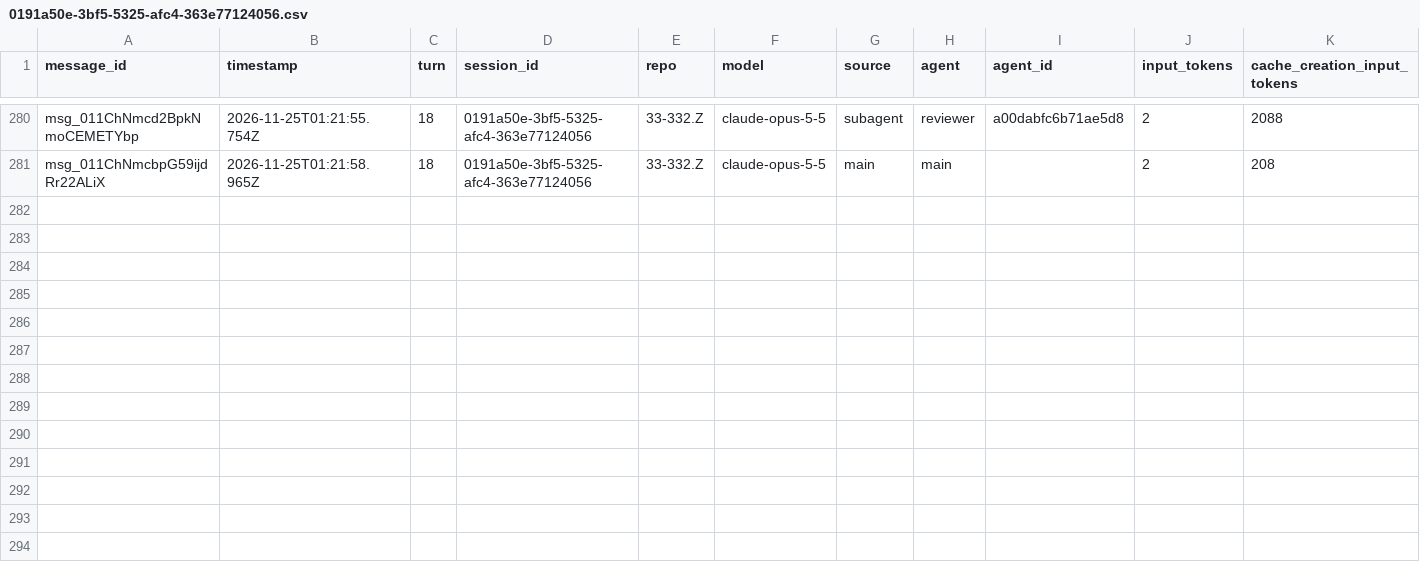
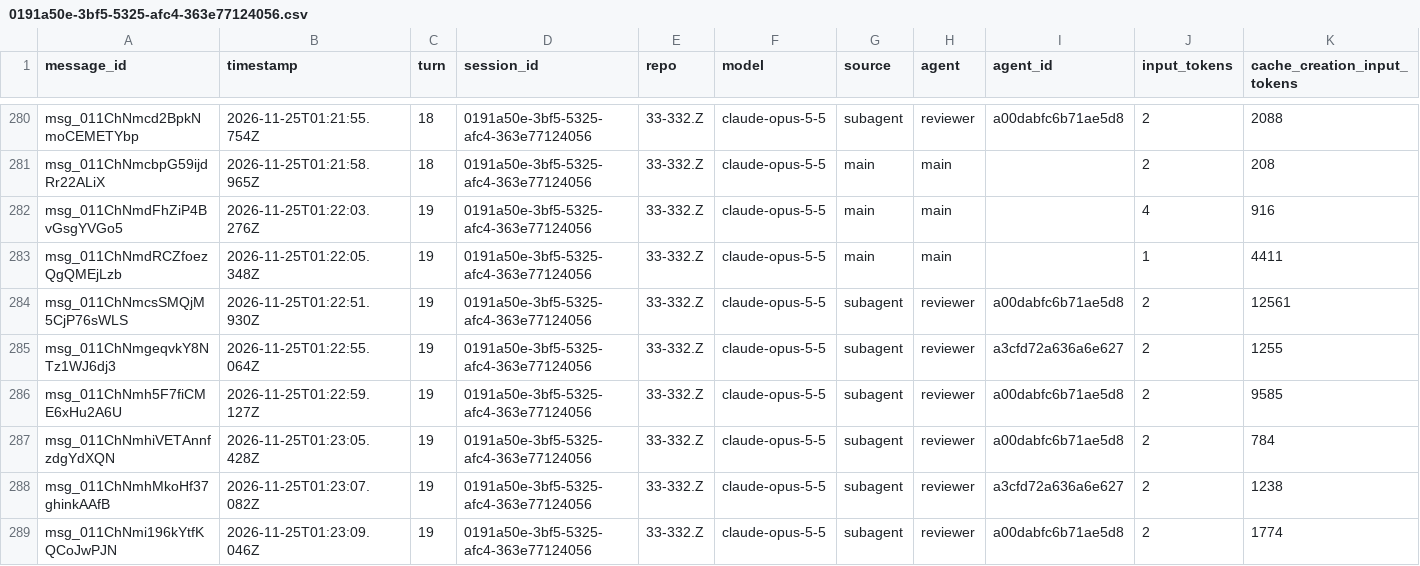
Before and after one commit to rhope-ops/33-332.Z, a CSV file: sessions/0191a50e-3bf5-5325-afc4-363e77124056.csv, drawn as a sheet; only a part is shown, gaps mark what is left out; rows hold the shown columns only; the diff names each change by its address in the sheet, - before the commit and + after, or states it on an @@ line.

```diff
--- a/sessions/0191a50e-3bf5-5325-afc4-363e77124056.csv
+++ b/sessions/0191a50e-3bf5-5325-afc4-363e77124056.csv
+row 282: msg_011ChNmdFhZiP4BvGsgYVGo5 | 2026-11-25T01:22:03.276Z | 19 | 0191a50e-3bf5-5325-afc4-363e77124056 | 33-332.Z | claude-opus-5-5 | main | main |  | 4 | 916
+row 283: msg_011ChNmdRCZfoezQgQMEjLzb | 2026-11-25T01:22:05.348Z | 19 | 0191a50e-3bf5-5325-afc4-363e77124056 | 33-332.Z | claude-opus-5-5 | main | main |  | 1 | 4411
+row 284: msg_011ChNmcsSMQjM5CjP76sWLS | 2026-11-25T01:22:51.930Z | 19 | 0191a50e-3bf5-5325-afc4-363e77124056 | 33-332.Z | claude-opus-5-5 | subagent | reviewer | a00dabfc6b71ae5d8 | 2 | 12561
+row 285: msg_011ChNmgeqvkY8NTz1WJ6dj3 | 2026-11-25T01:22:55.064Z | 19 | 0191a50e-3bf5-5325-afc4-363e77124056 | 33-332.Z | claude-opus-5-5 | subagent | reviewer | a3cfd72a636a6e627 | 2 | 1255
+row 286: msg_011ChNmh5F7fiCME6xHu2A6U | 2026-11-25T01:22:59.127Z | 19 | 0191a50e-3bf5-5325-afc4-363e77124056 | 33-332.Z | claude-opus-5-5 | subagent | reviewer | a00dabfc6b71ae5d8 | 2 | 9585
+row 287: msg_011ChNmhiVETAnnfzdgYdXQN | 2026-11-25T01:23:05.428Z | 19 | 0191a50e-3bf5-5325-afc4-363e77124056 | 33-332.Z | claude-opus-5-5 | subagent | reviewer | a00dabfc6b71ae5d8 | 2 | 784
+row 288: msg_011ChNmhMkoHf37ghinkAAfB | 2026-11-25T01:23:07.082Z | 19 | 0191a50e-3bf5-5325-afc4-363e77124056 | 33-332.Z | claude-opus-5-5 | subagent | reviewer | a3cfd72a636a6e627 | 2 | 1238
+row 289: msg_011ChNmi196kYtfKQCoJwPJN | 2026-11-25T01:23:09.046Z | 19 | 0191a50e-3bf5-5325-afc4-363e77124056 | 33-332.Z | claude-opus-5-5 | subagent | reviewer | a00dabfc6b71ae5d8 | 2 | 1774
```
Also changed, not shown: costs/0191a50e-3bf5-5325-afc4-363e77124056.csv.
